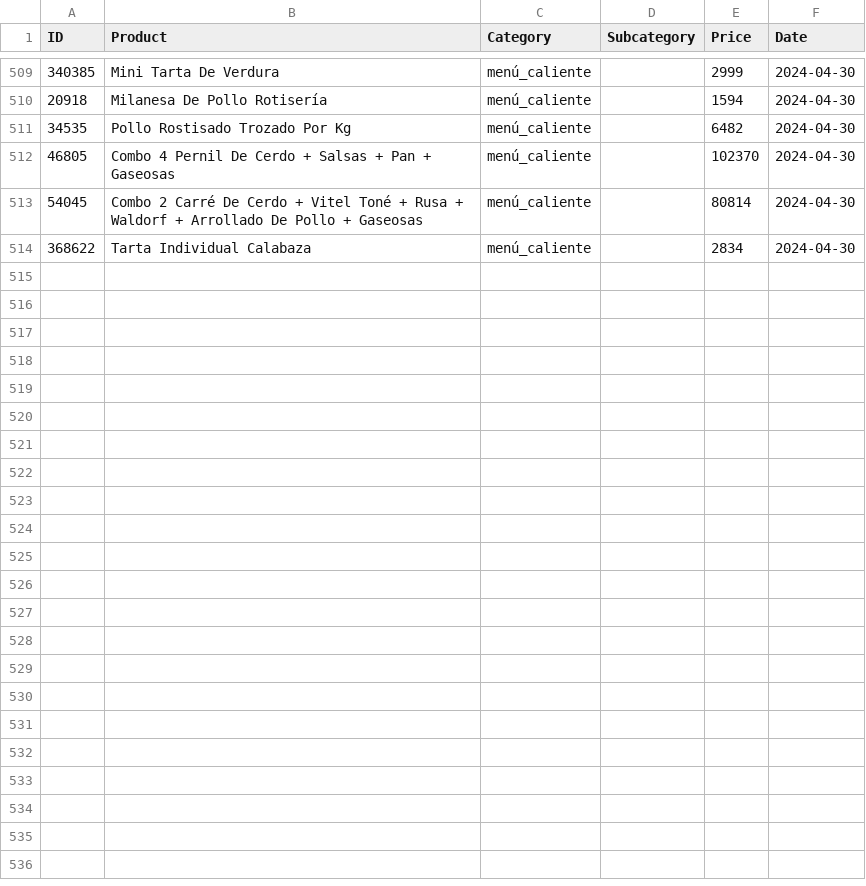
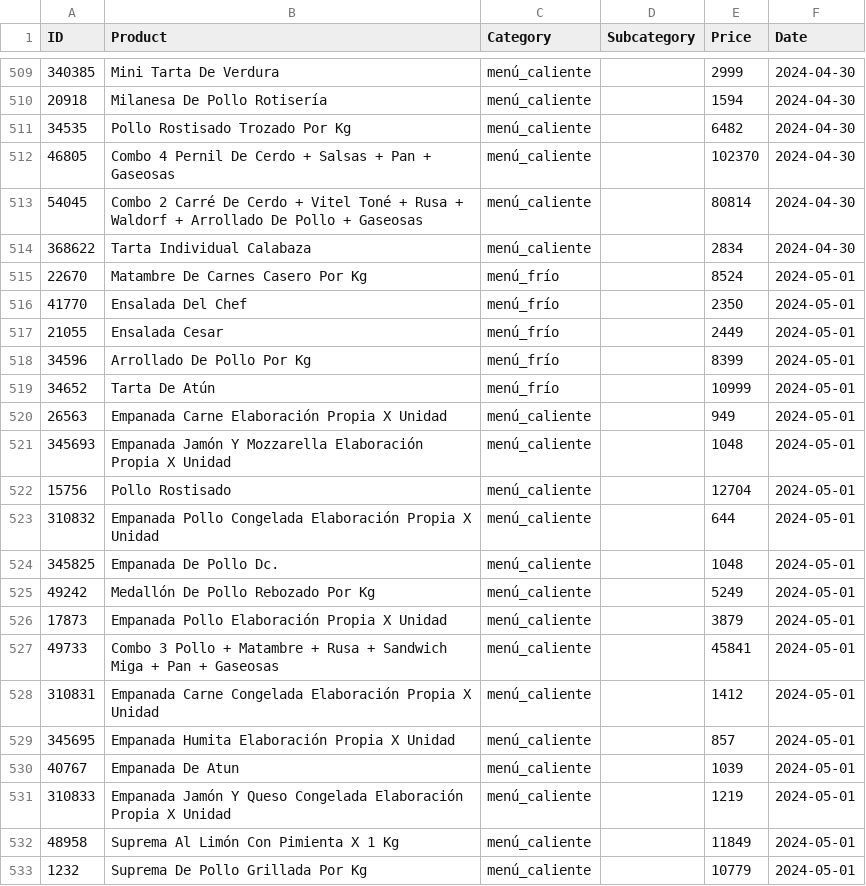
Before and after one commit to PabloMazurkiewicz/Python-Site-Scraping, a CSV file: JumboBot/data/csv/comidas_preparadas.csv, drawn as a sheet; only a part is shown, gaps mark what is left out; the diff covers the shown part only.

```diff
--- a/JumboBot/data/csv/comidas_preparadas.csv
+++ b/JumboBot/data/csv/comidas_preparadas.csv
@@ -514 +514,20 @@ ID,Product,Category,Subcategory,Price,Date
 368622,Tarta Individual Calabaza,menú_caliente,,2834,2024-04-30
+22670,Matambre De Carnes Casero Por Kg,menú_frío,,8524,2024-05-01
+41770,Ensalada Del Chef,menú_frío,,2350,2024-05-01
+21055,Ensalada Cesar,menú_frío,,2449,2024-05-01
+34596,Arrollado De Pollo Por Kg,menú_frío,,8399,2024-05-01
+34652,Tarta De Atún,menú_frío,,10999,2024-05-01
+26563,Empanada Carne Elaboración Propia X Unidad,menú_caliente,,949,2024-05-01
+345693,Empanada Jamón Y Mozzarella Elaboración Propia X Unidad,menú_caliente,,1048,2024-05-01
+15756,Pollo Rostisado,menú_caliente,,12704,2024-05-01
+310832,Empanada Pollo Congelada Elaboración Propia X Unidad,menú_caliente,,644,2024-05-01
+345825,Empanada De Pollo Dc.,menú_caliente,,1048,2024-05-01
+49242,Medallón De Pollo Rebozado Por Kg,menú_caliente,,5249,2024-05-01
+17873,Empanada Pollo Elaboración Propia X Unidad,menú_caliente,,3879,2024-05-01
+49733,Combo 3 Pollo + Matambre + Rusa + Sandwich Miga + Pan + Gaseosas,menú_caliente,,45841,2024-05-01
+310831,Empanada Carne Congelada Elaboración Propia X Unidad,menú_caliente,,1412,2024-05-01
+345695,Empanada Humita Elaboración Propia X Unidad,menú_caliente,,857,2024-05-01
+40767,Empanada De Atun,menú_caliente,,1039,2024-05-01
+310833,Empanada Jamón Y Queso Congelada Elaboración Propia X Unidad,menú_caliente,,1219,2024-05-01
+48958,Suprema Al Limón Con Pimienta X 1 Kg,menú_caliente,,11849,2024-05-01
+1232,Suprema De Pollo Grillada Por Kg,menú_caliente,,10779,2024-05-01
```
Also changed, not shown: 12 added rows elsewhere in this file, JumboBot/data/csv/panadería_y_repostería.csv, 13 other files.
